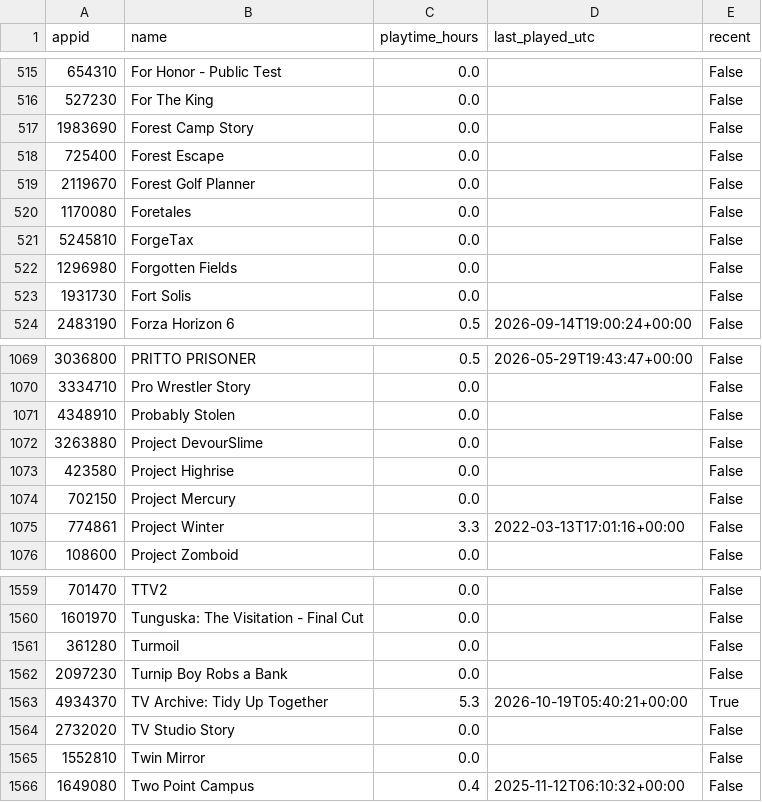
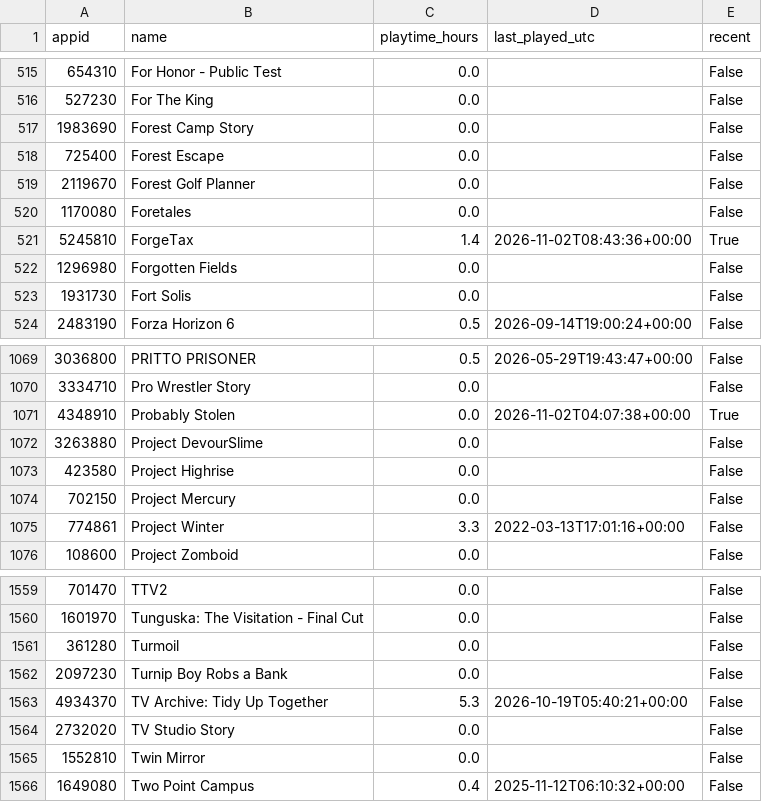
Before and after one commit to loiey8848-blip/steam-data, a CSV file: data/library.csv, drawn as a sheet; only a part is shown, gaps mark what is left out.

Commit message:
Update Steam library, wishlist and achievements

```diff
--- a/data/library.csv
+++ b/data/library.csv
@@ -520,3 +520,3 @@
 1170080,Foretales,0.0,,False
-5245810,ForgeTax,0.0,,False
+5245810,ForgeTax,1.4,2026-11-02T08:43:36+00:00,True
 1296980,Forgotten Fields,0.0,,False
@@ -1070,3 +1070,3 @@
 3334710,Pro Wrestler Story,0.0,,False
-4348910,Probably Stolen,0.0,,False
+4348910,Probably Stolen,0.0,2026-11-02T04:07:38+00:00,True
 3263880,Project DevourSlime,0.0,,False
@@ -1562,3 +1562,3 @@
 2097230,Turnip Boy Robs a Bank,0.0,,False
-4934370,TV Archive: Tidy Up Together,5.3,2026-10-19T05:40:21+00:00,True
+4934370,TV Archive: Tidy Up Together,5.3,2026-10-19T05:40:21+00:00,False
 2732020,TV Studio Story,0.0,,False
```
Also changed, not shown: data/achievement-summary.csv, 22 other files.
